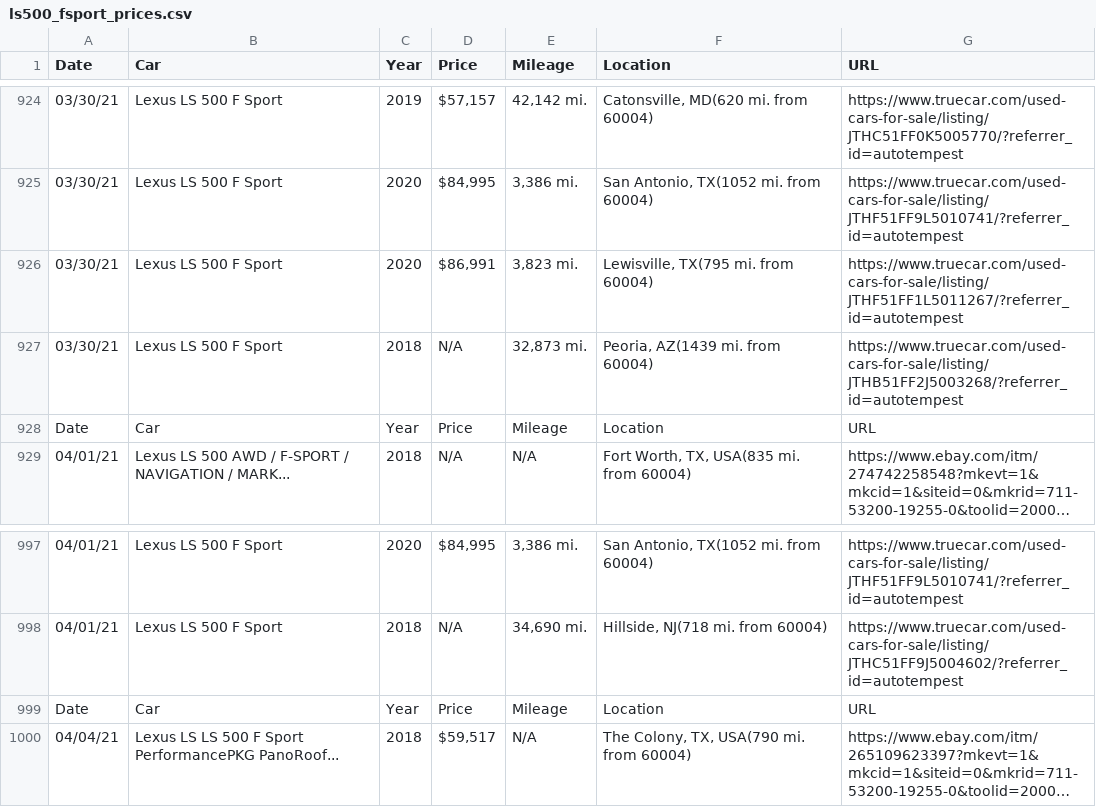
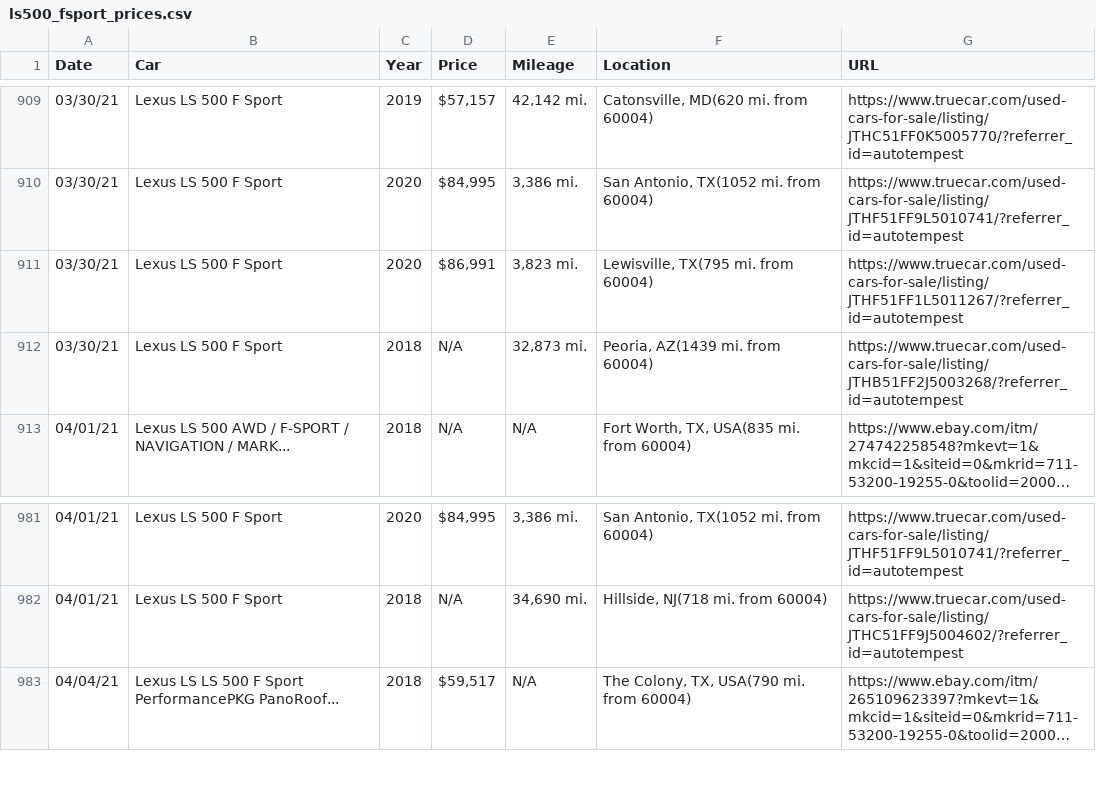
Before and after one commit to dchar18/Car_Price_Tracker, a CSV file: ls500_fsport_prices.csv, drawn as a sheet; only a part is shown, gaps mark what is left out; long unchanged cells end in …; the diff covers the shown part only; the diff names each change by its address in the sheet, - before the commit and + after, or states it on an @@ line.

```diff
--- a/ls500_fsport_prices.csv
+++ b/ls500_fsport_prices.csv
-row 928: Date | Car | Year | Price | Mileage | Location | URL
-row 999: Date | Car | Year | Price | Mileage | Location | URL
```
Also changed, not shown: 15 removed rows elsewhere in this file, gsf_prices.csv, mazdaspeed3_prices.csv, 3 other files.
